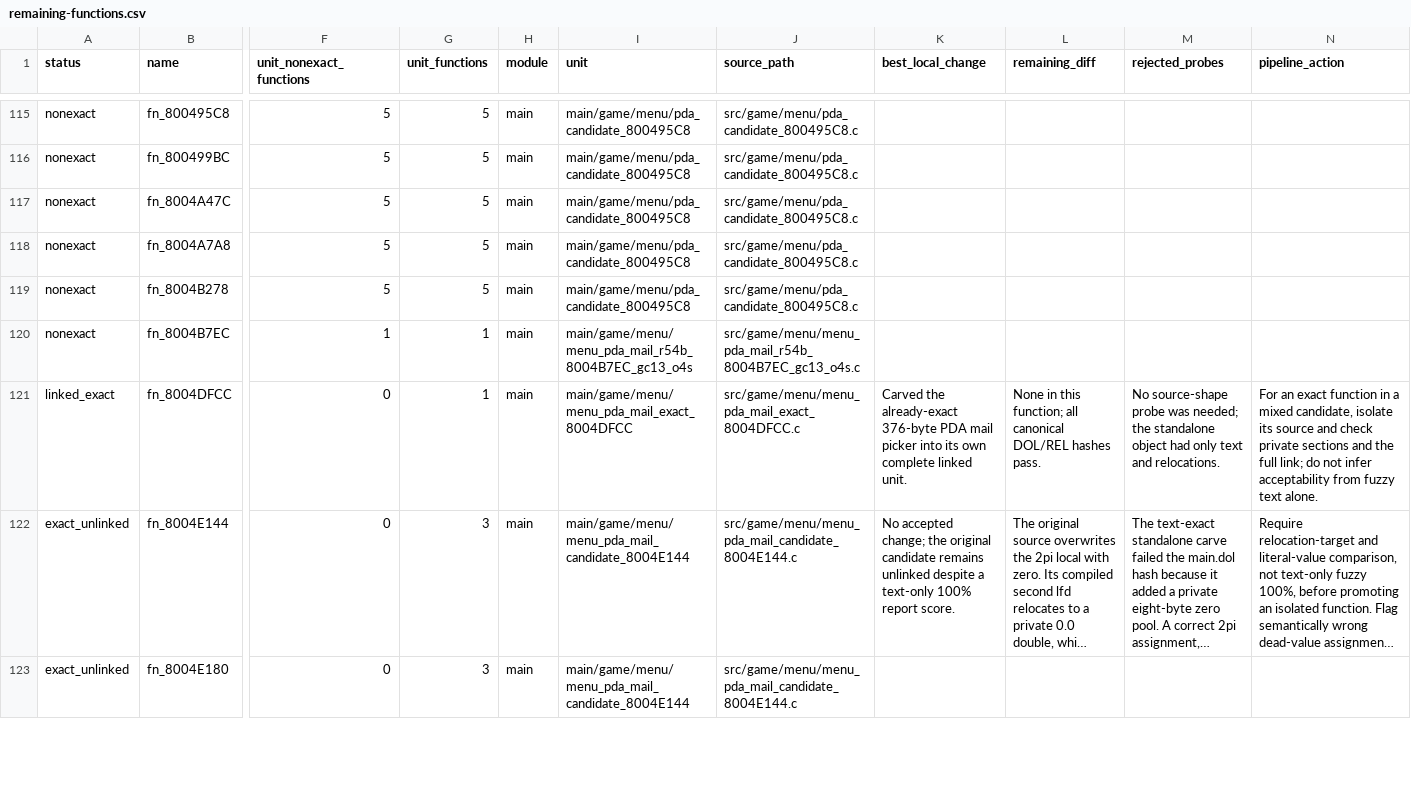
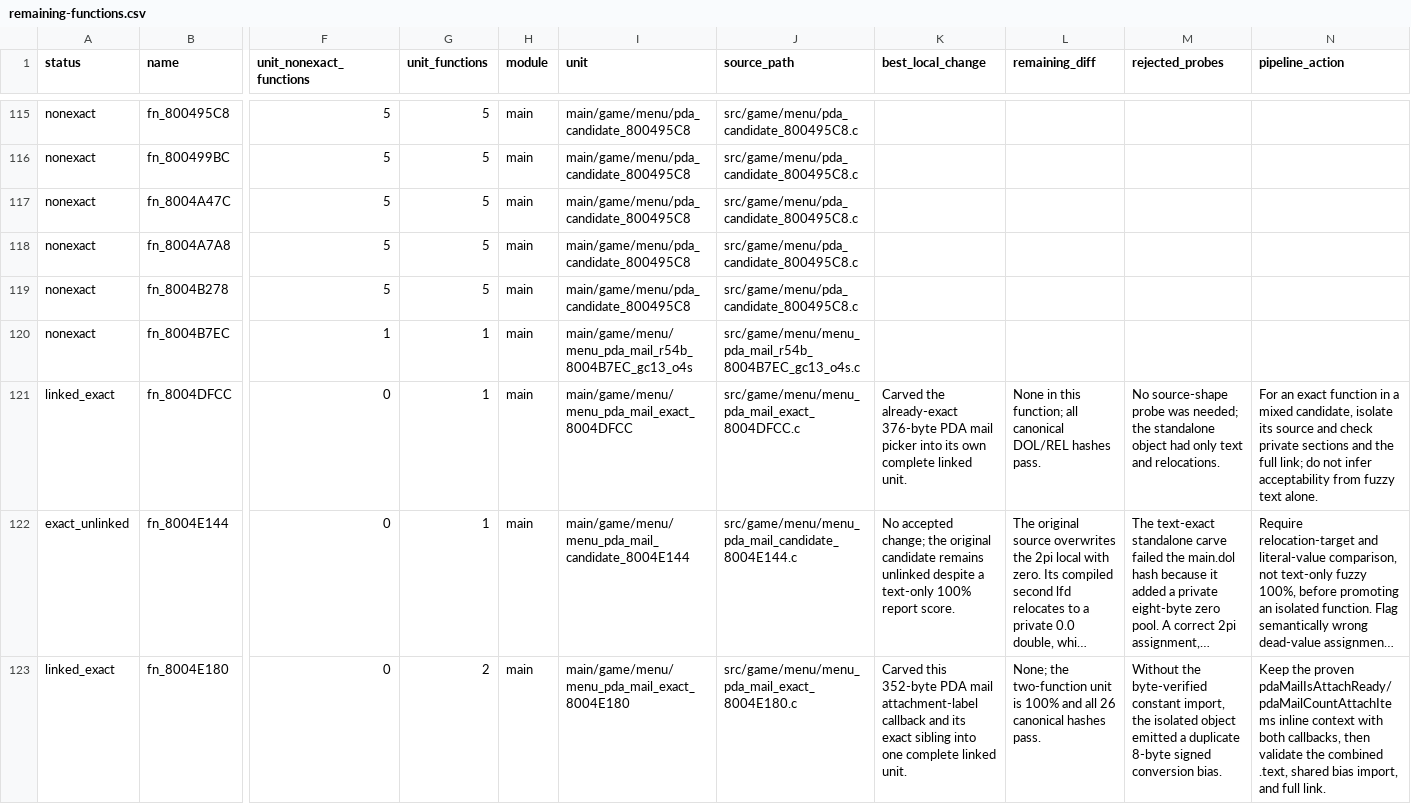
Before and after one commit to Count-Sheep/pkmn-colosseum, a CSV file: docs/remaining-functions.csv, drawn as a sheet; only a part is shown, gaps mark what is left out; long unchanged cells end in …; the diff covers the shown part only; the diff names each change by its address in the sheet, - before the commit and + after, or states it on an @@ line.

Commit message:
Link exact PDA mail attachment callbacks

```diff
--- a/docs/remaining-functions.csv
+++ b/docs/remaining-functions.csv
-G122 (unit_functions): 3
+G122 (unit_functions): 1
-A123 (status): exact_unlinked
+A123 (status): linked_exact
-G123 (unit_functions): 3
+G123 (unit_functions): 2
-I123 (unit): main/game/menu/menu_pda_mail_candidate_8004E144
+I123 (unit): main/game/menu/menu_pda_mail_exact_8004E180
-J123 (source_path): src/game/menu/menu_pda_mail_candidate_8004E144.c
+J123 (source_path): src/game/menu/menu_pda_mail_exact_8004E180.c
-K123 (best_local_change): (empty)
+K123 (best_local_change): Carved this 352-byte PDA mail attachment-label callback and its exact sibling into one complete linked unit.
-L123 (remaining_diff): (empty)
+L123 (remaining_diff): None; the two-function unit is 100% and all 26 canonical hashes pass.
-M123 (rejected_probes): (empty)
+M123 (rejected_probes): Without the byte-verified constant import, the isolated object emitted a duplicate 8-byte signed conversion bias.
-N123 (pipeline_action): (empty)
+N123 (pipeline_action): Keep the proven pdaMailIsAttachReady/pdaMailCountAttachItems inline context with both callbacks, then validate the combined .text, shared bias import, and full link.
```
Also changed, not shown: 10 edited cells elsewhere in this file, 5 other files.
